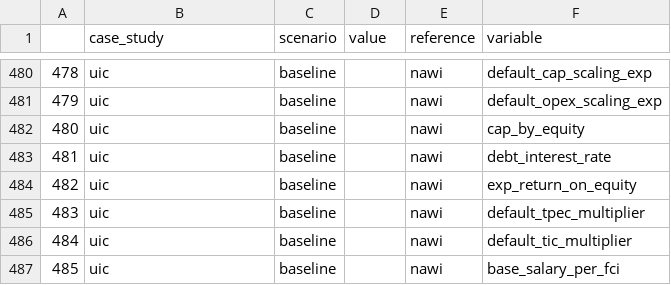
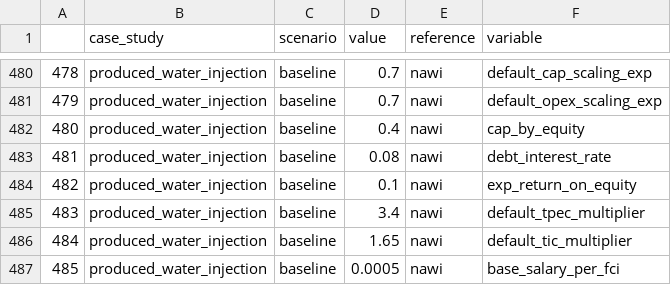
Before and after one commit to NREL/WaterTAP3, a CSV file: IDAES-WaterTAP3_v2/data/case_study_basis.csv, drawn as a sheet; only a part is shown, gaps mark what is left out; the diff covers the shown part only.

Commit message:
CSV data as of March 12

```diff
--- a/IDAES-WaterTAP3_v2/data/case_study_basis.csv
+++ b/IDAES-WaterTAP3_v2/data/case_study_basis.csv
@@ -480,8 +480,8 @@
-478,uic,baseline,,nawi,default_cap_scaling_exp
-479,uic,baseline,,nawi,default_opex_scaling_exp
-480,uic,baseline,,nawi,cap_by_equity
-481,uic,baseline,,nawi,debt_interest_rate
-482,uic,baseline,,nawi,exp_return_on_equity
-483,uic,baseline,,nawi,default_tpec_multiplier
-484,uic,baseline,,nawi,default_tic_multiplier
-485,uic,baseline,,nawi,base_salary_per_fci
+478,produced_water_injection,baseline,0.7,nawi,default_cap_scaling_exp
+479,produced_water_injection,baseline,0.7,nawi,default_opex_scaling_exp
+480,produced_water_injection,baseline,0.4,nawi,cap_by_equity
+481,produced_water_injection,baseline,0.08,nawi,debt_interest_rate
+482,produced_water_injection,baseline,0.1,nawi,exp_return_on_equity
+483,produced_water_injection,baseline,3.4,nawi,default_tpec_multiplier
+484,produced_water_injection,baseline,1.65,nawi,default_tic_multiplier
+485,produced_water_injection,baseline,0.0005,nawi,base_salary_per_fci
```
Also changed, not shown: 36 edited cells elsewhere in this file, IDAES-WaterTAP3_v2/data/water_recovery.csv, 1 other file.
